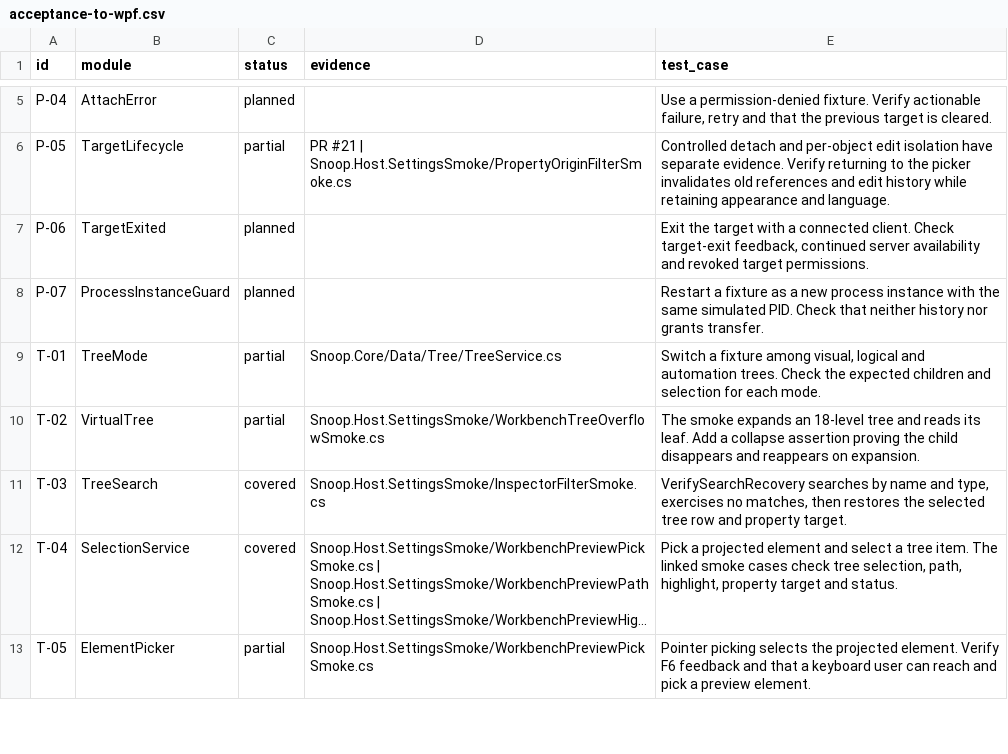
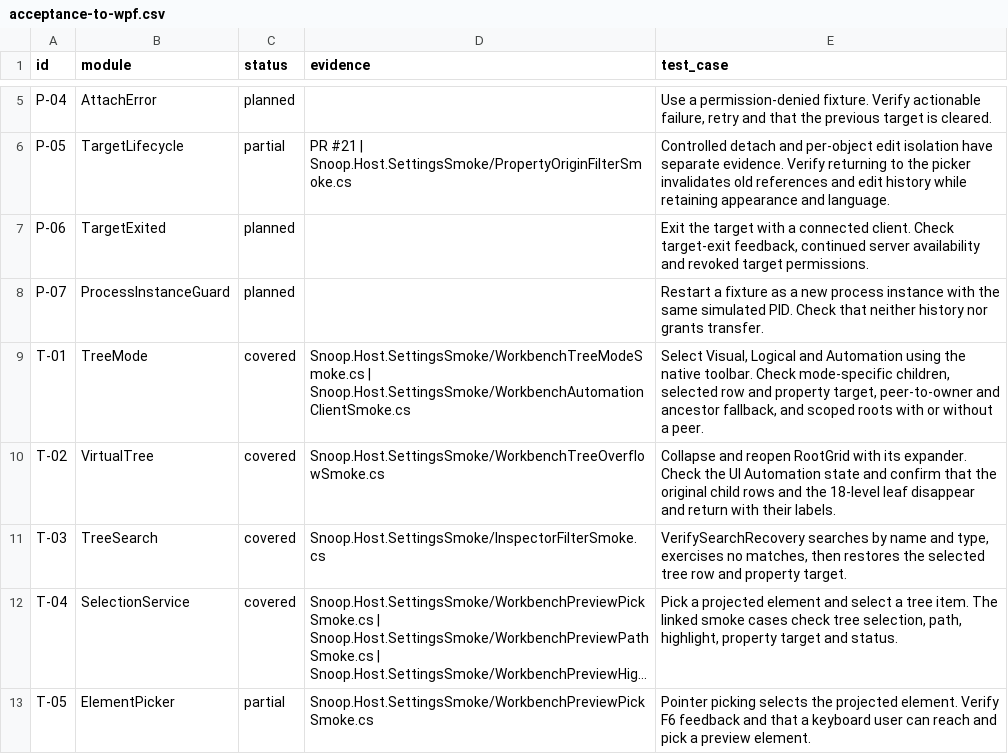
Before and after one commit to finisitineris/Snoop-Next, a CSV file: docs/next/traceability/acceptance-to-wpf.csv, drawn as a sheet; only a part is shown, gaps mark what is left out; long unchanged cells end in ….

Commit message:
Keep the inspected selection and scope when switching WPF tree modes

```diff
--- a/docs/next/traceability/acceptance-to-wpf.csv
+++ b/docs/next/traceability/acceptance-to-wpf.csv
@@ -8,4 +8,4 @@ P-06,TargetExited,planned,,"Exit the target with a connected client. Check targe
 P-07,ProcessInstanceGuard,planned,,Restart a fixture as a new process instance with the same simulated PID. Check that neither history nor grants transfer.
-T-01,TreeMode,partial,Snoop.Core/Data/Tree/TreeService.cs,"Switch a fixture among visual, logical and automation trees. Check the expected children and selection for each mode."
-T-02,VirtualTree,partial,Snoop.Host.SettingsSmoke/WorkbenchTreeOverflowSmoke.cs,The smoke expands an 18-level tree and reads its leaf. Add a collapse assertion proving the child disappears and reappears on expansion.
+T-01,TreeMode,covered,Snoop.Host.SettingsSmoke/WorkbenchTreeModeSmoke.cs | Snoop.Host.SettingsSmoke/WorkbenchAutomationClientSmoke.cs,"Select Visual, Logical and Automation using the native toolbar. Check mode-specific children, selected row and property target, peer-to-owner and ancestor fallback, and scoped roots with or without a peer."
+T-02,VirtualTree,covered,Snoop.Host.SettingsSmoke/WorkbenchTreeOverflowSmoke.cs,"Collapse and reopen RootGrid with its expander. Check the UI Automation state and confirm that the original child rows and the 18-level leaf disappear and return with their labels."
 T-03,TreeSearch,covered,Snoop.Host.SettingsSmoke/InspectorFilterSmoke.cs,"VerifySearchRecovery searches by name and type, exercises no matches, then restores the selected tree row and property target."
```
Also changed, not shown: 11 other files.
